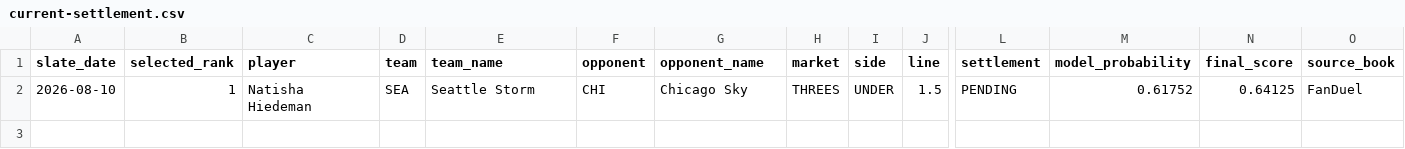
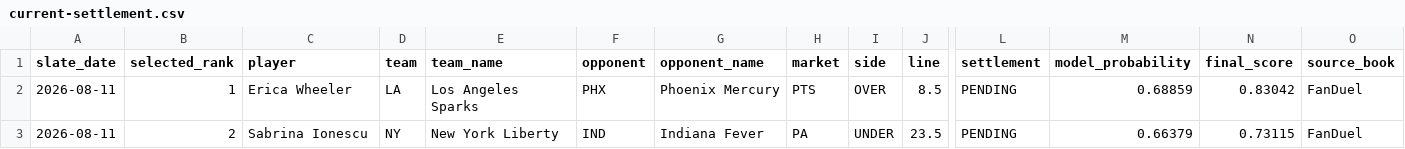
Before and after one commit to testqgw/SCP, a CSV file: wnba/output/current-settlement.csv, drawn as a sheet; only a part is shown, gaps mark what is left out; removed rows and columns are numbered as before the commit, all else as after; rows hold the shown columns only; the diff names each change by its address in the sheet, - before the commit and + after, or states it on an @@ line.

```diff
--- a/wnba/output/current-settlement.csv
+++ b/wnba/output/current-settlement.csv
-row 2: 2026-08-10 | 1 | Natisha Hiedeman | SEA | Seattle Storm | CHI | Chicago Sky | THREES | UNDER | 1.5 | PENDING | 0.61752 | 0.64125 | FanDuel
+row 2: 2026-08-11 | 1 | Erica Wheeler | LA | Los Angeles Sparks | PHX | Phoenix Mercury | PTS | OVER | 8.5 | PENDING | 0.68859 | 0.83042 | FanDuel
+row 3: 2026-08-11 | 2 | Sabrina Ionescu | NY | New York Liberty | IND | Indiana Fever | PA | UNDER | 23.5 | PENDING | 0.66379 | 0.73115 | FanDuel
```
Also changed, not shown: wnba/output/current-card.csv, 12 other files.
